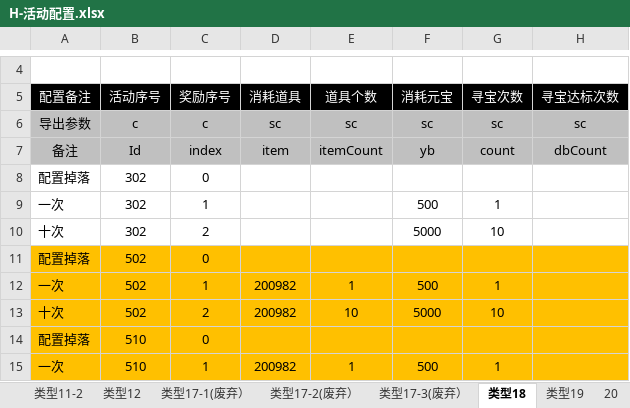
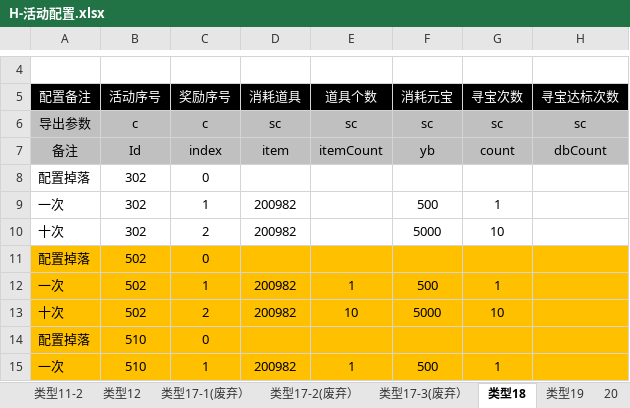
Before and after one commit to bill-htd/daobiaogongju, an Excel workbook: 导表工具/H-活动配置.xlsx, sheet 类型18, drawn as a sheet; only a part is shown, gaps mark what is left out; values as stored, in another font and other column widths than the file's, no borders; the diff names each change by its address in the sheet, - before the commit and + after, or states it on an @@ line.

```diff
--- a/导表工具/H-活动配置.xlsx (sheet 类型18)
+++ b/导表工具/H-活动配置.xlsx (sheet 类型18)
-D9:D10 (消耗道具): (empty)
+D9:D10 (消耗道具): 200982
```
Also changed, not shown: sheet 按钮配置, sheet 类型12, sheet 活动总表, 导表工具/F-福利面板按钮配置.xlsx, 导表工具/H-个人活动配置.xlsx, 20 other files.
